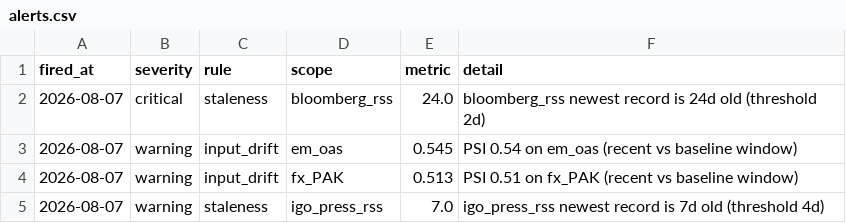
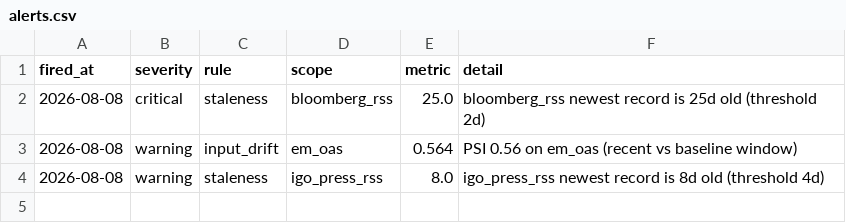
Before and after one commit to walk-on-the-wild-side/sovereign-monitor, a CSV file: dashboard_export/alerts.csv, drawn as a sheet.

```diff
--- a/dashboard_export/alerts.csv
+++ b/dashboard_export/alerts.csv
@@ -1,5 +1,4 @@
 fired_at,severity,rule,scope,metric,detail
-2026-08-07,critical,staleness,bloomberg_rss,24.0,bloomberg_rss newest record is 24d old (threshold 2d)
-2026-08-07,warning,input_drift,em_oas,0.545,PSI 0.54 on em_oas (recent vs baseline window)
-2026-08-07,warning,input_drift,fx_PAK,0.513,PSI 0.51 on fx_PAK (recent vs baseline window)
-2026-08-07,warning,staleness,igo_press_rss,7.0,igo_press_rss newest record is 7d old (threshold 4d)
+2026-08-08,critical,staleness,bloomberg_rss,25.0,bloomberg_rss newest record is 25d old (threshold 2d)
+2026-08-08,warning,input_drift,em_oas,0.564,PSI 0.56 on em_oas (recent vs baseline window)
+2026-08-08,warning,staleness,igo_press_rss,8.0,igo_press_rss newest record is 8d old (threshold 4d)
```
Also changed, not shown: dashboard_export/signals.csv, 3 other files.
